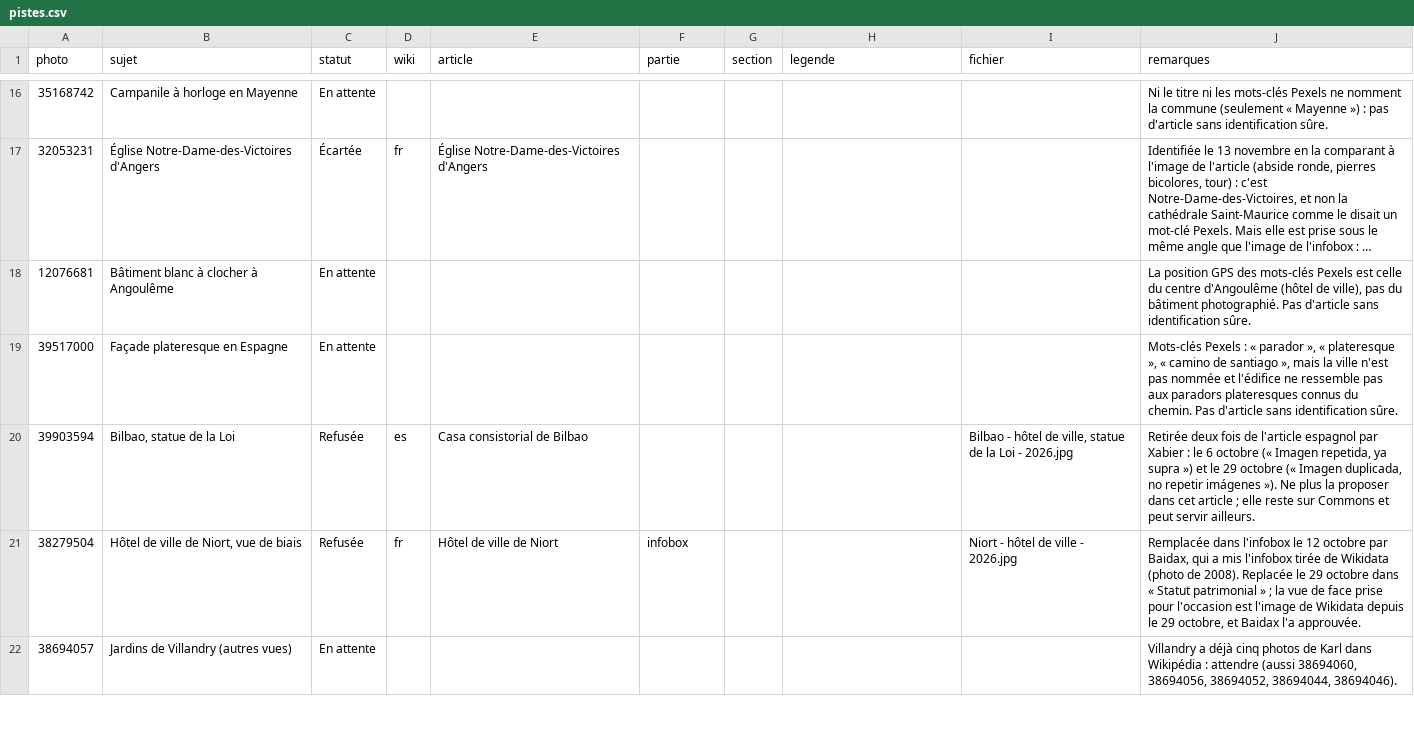
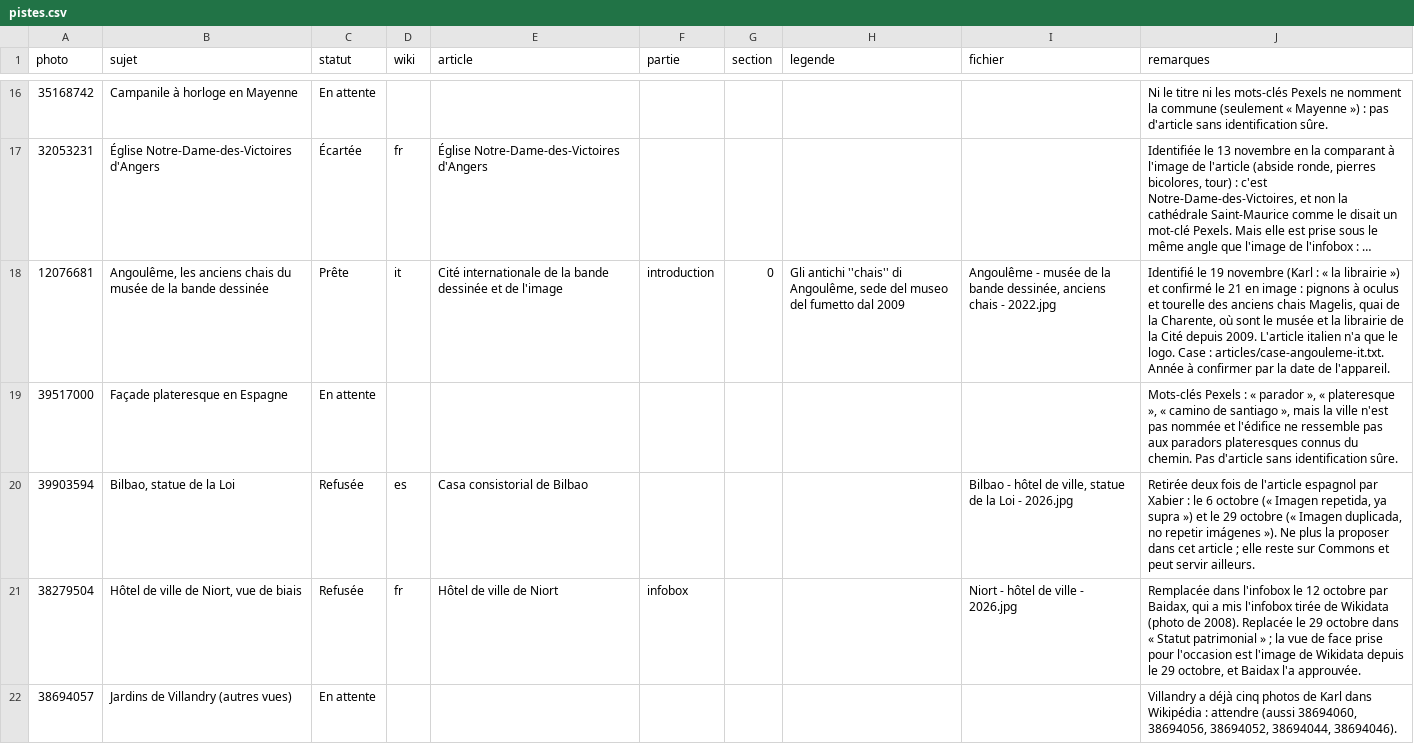
Before and after one commit to Willwonderc/PexelsWillwonder, a CSV file: docs/wiki-suivi/pistes.csv, drawn as a sheet; only a part is shown, gaps mark what is left out; long unchanged cells end in …; removed rows and columns are numbered as before the commit, all else as after; the diff covers the shown part only; the diff names each change by its address in the sheet, - before the commit and + after, or states it on an @@ line.

```diff
--- a/docs/wiki-suivi/pistes.csv
+++ b/docs/wiki-suivi/pistes.csv
-row 18: 12076681 | Bâtiment blanc à clocher à Angoulême | En attente |  |  |  |  |  |  | La position GPS des mots-clés Pexels est celle du centre d'Angoulême (hôtel de ville), pas du bâtiment photographié. Pas d'article sans identification sûre.
+row 18: 12076681 | Angoulême, les anciens chais du musée de la bande dessinée | Prête | it | Cité internationale de la bande dessinée et de l'image | introduction | 0 | Gli antichi ''chais'' di Angoulême, sede del museo del fumetto dal 2009 | Angoulême - musée de la bande dessinée, anciens chais - 2022.jpg | Identifié le 19 novembre (Karl : « la librairie ») et confirmé le 21 en image : pignons à oculus et tourelle des anciens chais Magelis, quai de la Charente, où sont le musée et la librairie de la Cité depuis 2009. L'article italien n'a que le logo. Case : articles/case-angouleme-it.txt. Année à confirmer par la date de l'appareil.
```
Also changed, not shown: 1 added row, 1 removed row and 4 edited cells elsewhere in this file, 6 other files.
